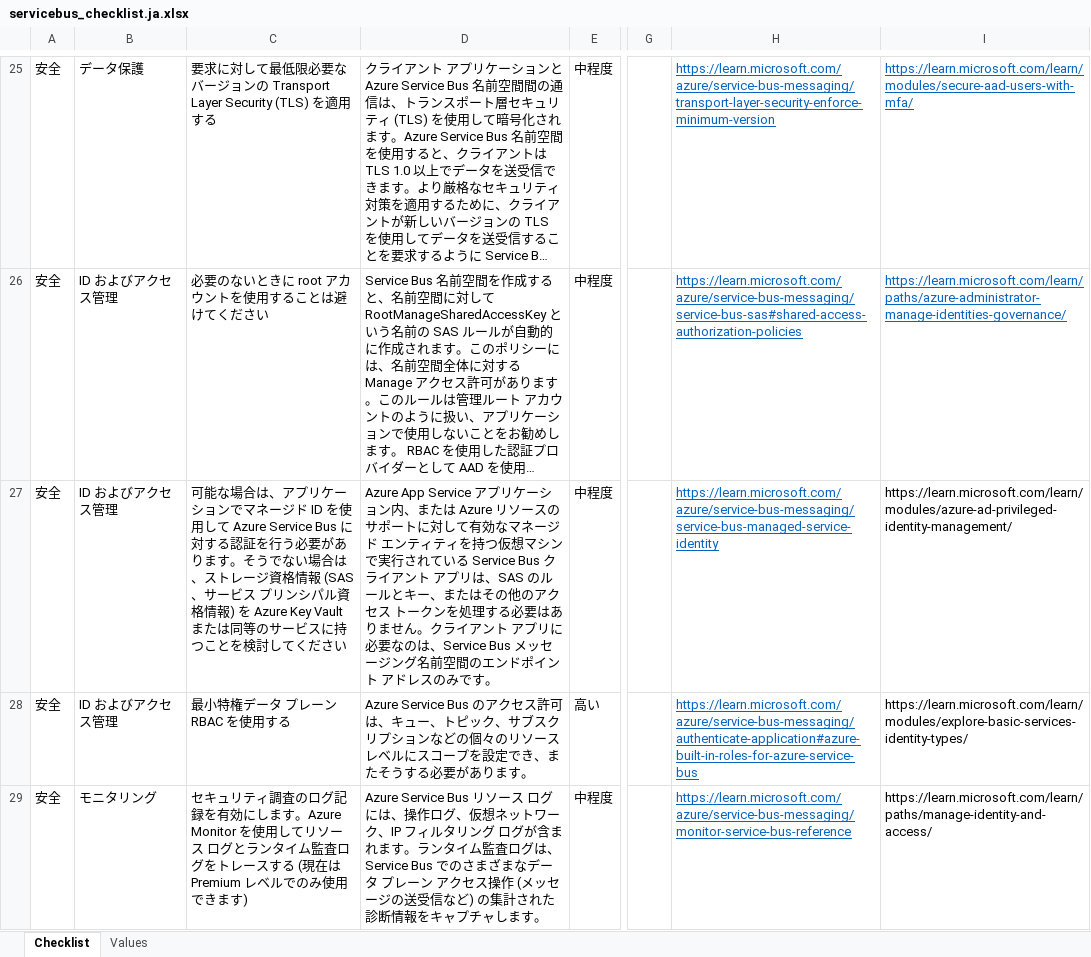
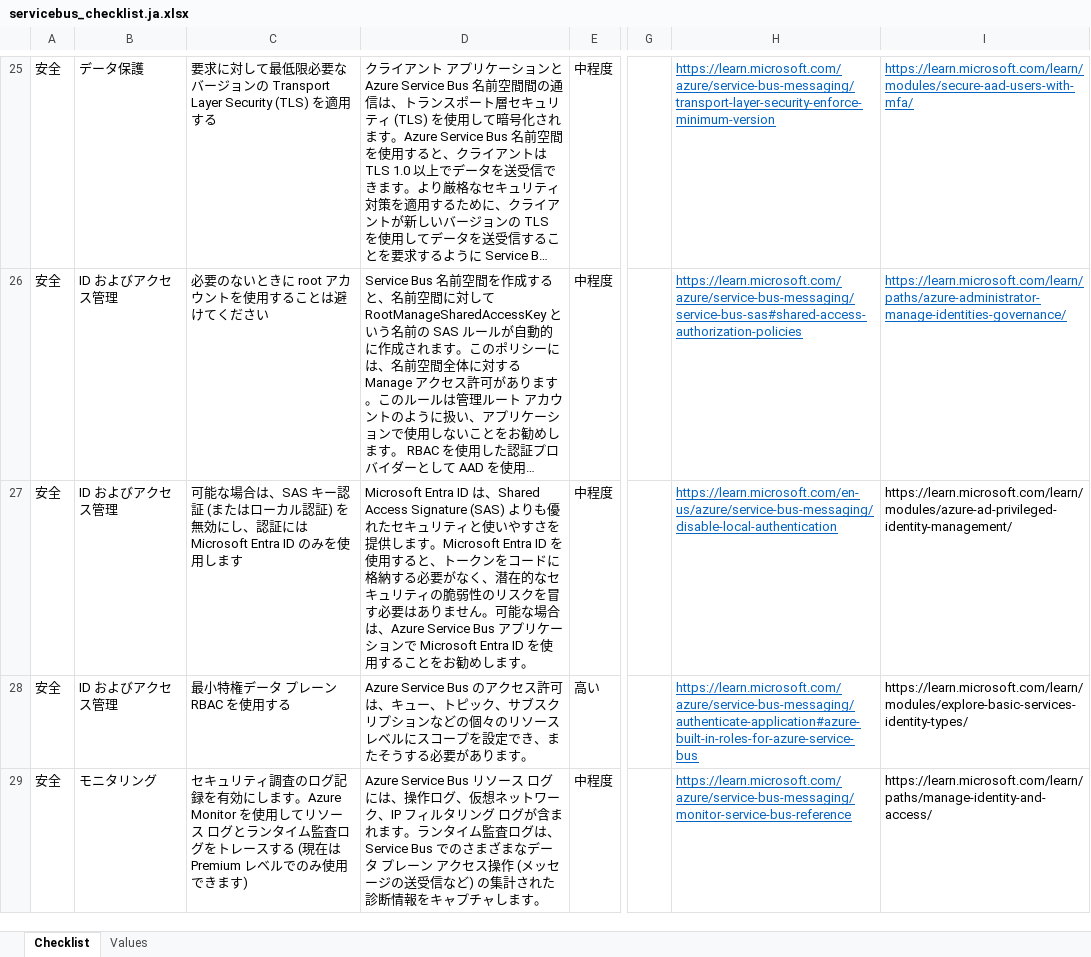
Before and after one commit to Azure/review-checklists, an Excel workbook: spreadsheet/macrofree/servicebus_checklist.ja.xlsx, sheet Checklist, drawn as a sheet; only a part is shown, gaps mark what is left out; long unchanged cells end in …; values as stored, in another font and other column widths than the file's, no borders; conditional formats not drawn; the diff names each change by its address in the sheet, - before the commit and + after, or states it on an @@ line.

```diff
--- a/spreadsheet/macrofree/servicebus_checklist.ja.xlsx (sheet Checklist)
+++ b/spreadsheet/macrofree/servicebus_checklist.ja.xlsx (sheet Checklist)
-C27: …場合は、アプリケーションでマネージド ID を使用して Azure Service Bus に対する認証を行う必要があります。そうでない場合は、ストレージ資格情報 (SAS、サービス プリンシパル資格情報) を Azure Key Vault または同等のサービスに持つことを検討してください
+C27: …場合は、SAS キー認証 (またはローカル認証) を無効にし、認証には Microsoft Entra ID のみを使用します
-D27: Azure App Service アプリケーション内、または Azure リソースのサポートに対して有効なマネージド エンティティを持つ仮想マシンで実行されている Service Bus クライアント アプリは、SAS のルールとキー、またはその他のアクセス トークンを処理する必要はありません。クライアント アプリに必要なのは、Service Bus メッセージング名前空間のエンドポイント アドレスのみです。
+D27: Microsoft Entra ID は、Shared Access Signature (SAS) よりも優れたセキュリティと使いやすさを提供します。Microsoft Entra ID を使用すると、トークンをコードに格納する必要がなく、潜在的なセキュリティの脆弱性のリスクを冒す必要はありません。可能な場合は、Azure Service Bus アプリケーションで Microsoft Entra ID を使用することをお勧めします。
-H27: https://learn.microsoft.com/azure/service-bus-messaging/service-bus-managed-service-identity
+H27: https://learn.microsoft.com/en-us/azure/service-bus-messaging/disable-local-authentication
```
Also changed, not shown: spreadsheet/macrofree/checklist.en.master.xlsx, spreadsheet/macrofree/servicebus_checklist.pt.xlsx, 38 other files.
